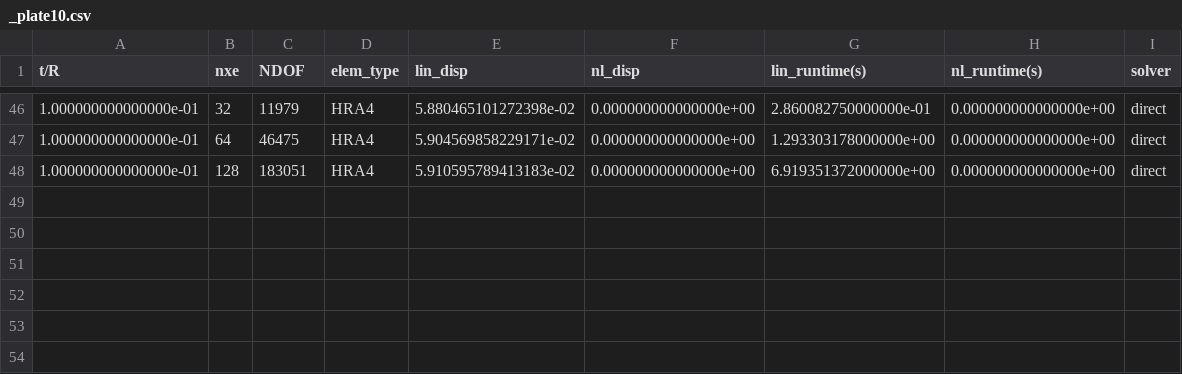
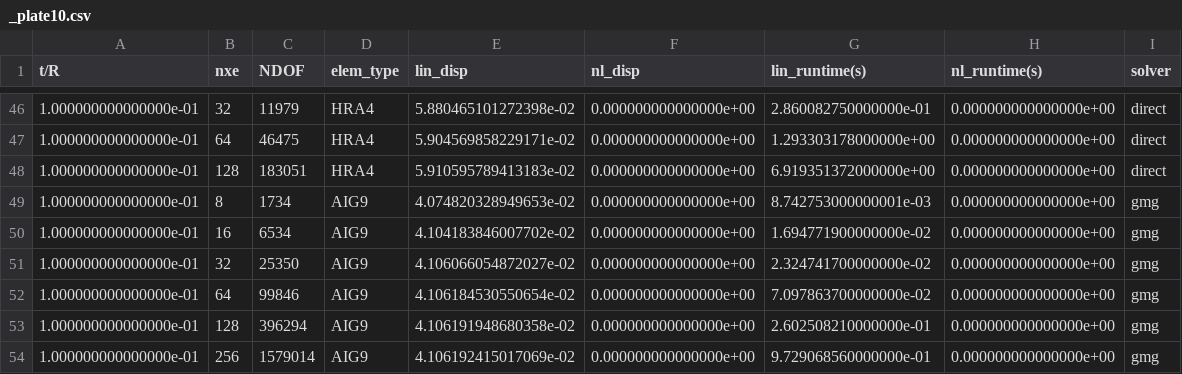
Before and after one commit to smdogroup/gpu_fem, a CSV file: results/3_elem_study/csv/_plate10.csv, drawn as a sheet; only a part is shown, gaps mark what is left out.

Commit message:
AIG9 results

```diff
--- a/results/3_elem_study/csv/_plate10.csv
+++ b/results/3_elem_study/csv/_plate10.csv
@@ -48 +48,7 @@ t/R,nxe,NDOF,elem_type,lin_disp,nl_disp,lin_runtime(s),nl_runtime(s),solver
 1.000000000000000e-01,128,183051,HRA4,5.910595789413183e-02,0.000000000000000e+00,6.919351372000000e+00,0.000000000000000e+00,direct
+1.000000000000000e-01,8,1734,AIG9,4.074820328949653e-02,0.000000000000000e+00,8.742753000000001e-03,0.000000000000000e+00,gmg
+1.000000000000000e-01,16,6534,AIG9,4.104183846007702e-02,0.000000000000000e+00,1.694771900000000e-02,0.000000000000000e+00,gmg
+1.000000000000000e-01,32,25350,AIG9,4.106066054872027e-02,0.000000000000000e+00,2.324741700000000e-02,0.000000000000000e+00,gmg
+1.000000000000000e-01,64,99846,AIG9,4.106184530550654e-02,0.000000000000000e+00,7.097863700000000e-02,0.000000000000000e+00,gmg
+1.000000000000000e-01,128,396294,AIG9,4.106191948680358e-02,0.000000000000000e+00,2.602508210000000e-01,0.000000000000000e+00,gmg
+1.000000000000000e-01,256,1579014,AIG9,4.106192415017069e-02,0.000000000000000e+00,9.729068560000000e-01,0.000000000000000e+00,gmg
```
Also changed, not shown: results/3_elem_study/csv/_plate100.csv, results/3_elem_study/csv/_plate500.csv, 2 other files.
